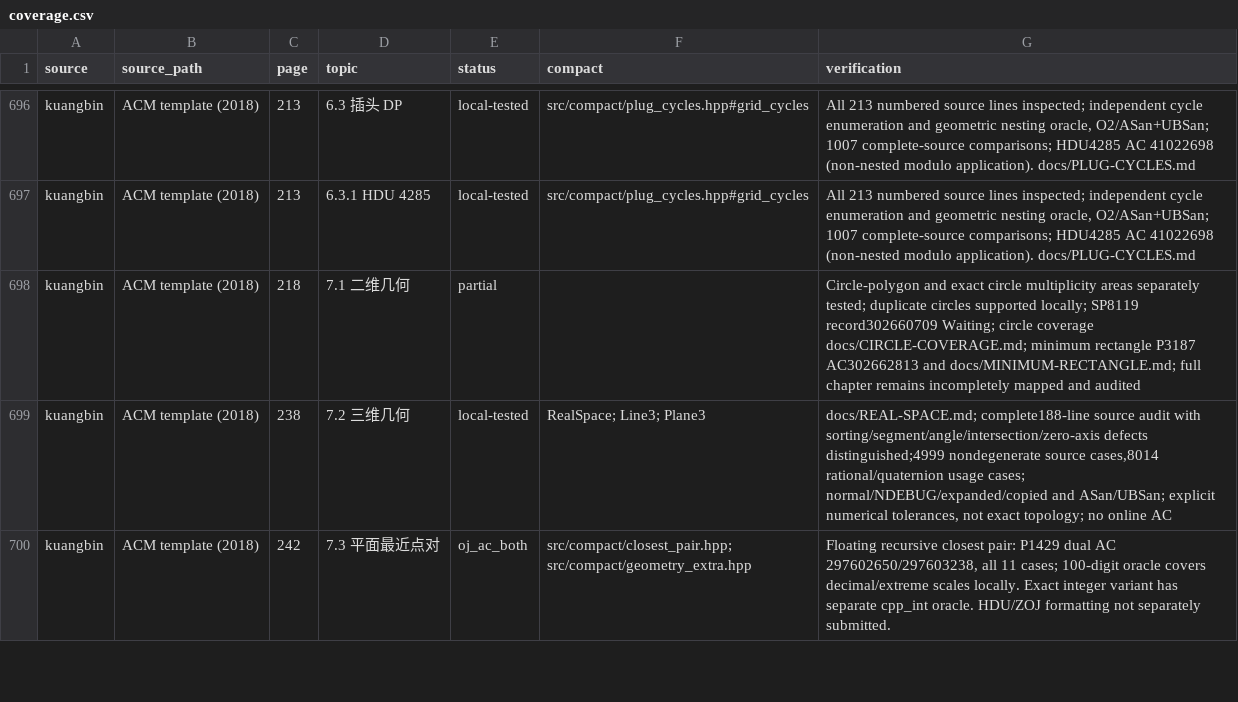
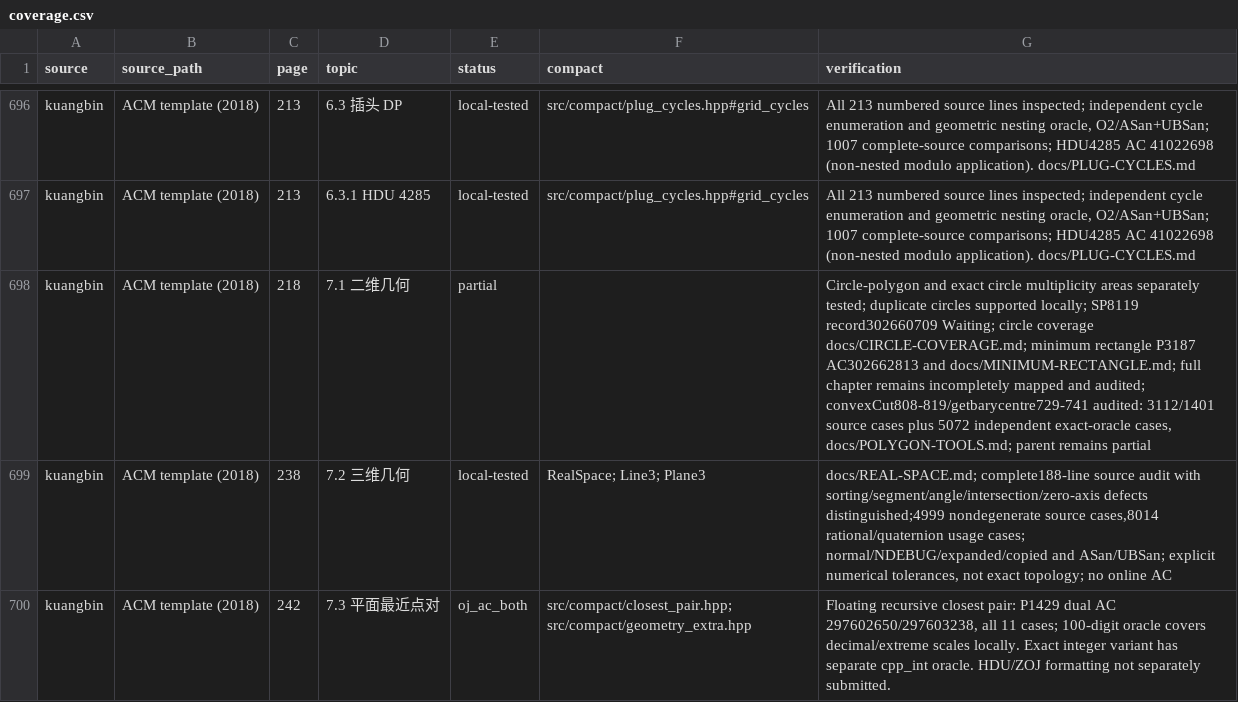
Before and after one commit to gsh20040816/CPCtemplate, a CSV file: docs/coverage.csv, drawn as a sheet; only a part is shown, gaps mark what is left out.

Commit message:
Add convex polygon cut and area centroid with exact-oracle verification

```diff
--- a/docs/coverage.csv
+++ b/docs/coverage.csv
@@ -697,3 +697,3 @@ kuangbin,ACM template (2018),213,6.3 插头 DP,local-tested,src/compact/plug_cyc
 kuangbin,ACM template (2018),213,6.3.1 HDU 4285,local-tested,src/compact/plug_cycles.hpp#grid_cycles,"All 213 numbered source lines inspected; independent cycle enumeration and geometric nesting oracle, O2/ASan+UBSan; 1007 complete-source comparisons; HDU4285 AC 41022698 (non-nested modulo application). docs/PLUG-CYCLES.md"
-kuangbin,ACM template (2018),218,7.1 二维几何,partial,,Circle-polygon and exact circle multiplicity areas separately tested; duplicate circles supported locally; SP8119 record302660709 Waiting; circle coverage docs/CIRCLE-COVERAGE.md; minimum rectangle P3187 AC302662813 and docs/MINIMUM-RECTANGLE.md; full chapter remains incompletely mapped and audited
+kuangbin,ACM template (2018),218,7.1 二维几何,partial,,"Circle-polygon and exact circle multiplicity areas separately tested; duplicate circles supported locally; SP8119 record302660709 Waiting; circle coverage docs/CIRCLE-COVERAGE.md; minimum rectangle P3187 AC302662813 and docs/MINIMUM-RECTANGLE.md; full chapter remains incompletely mapped and audited; convexCut808-819/getbarycentre729-741 audited: 3112/1401 source cases plus 5072 independent exact-oracle cases, docs/POLYGON-TOOLS.md; parent remains partial"
 kuangbin,ACM template (2018),238,7.2 三维几何,local-tested,RealSpace; Line3; Plane3,"docs/REAL-SPACE.md; complete188-line source audit with sorting/segment/angle/intersection/zero-axis defects distinguished;4999 nondegenerate source cases,8014 rational/quaternion usage cases; normal/NDEBUG/expanded/copied and ASan/UBSan; explicit numerical tolerances, not exact topology; no online AC"
```
Also changed, not shown: 35 other files.
